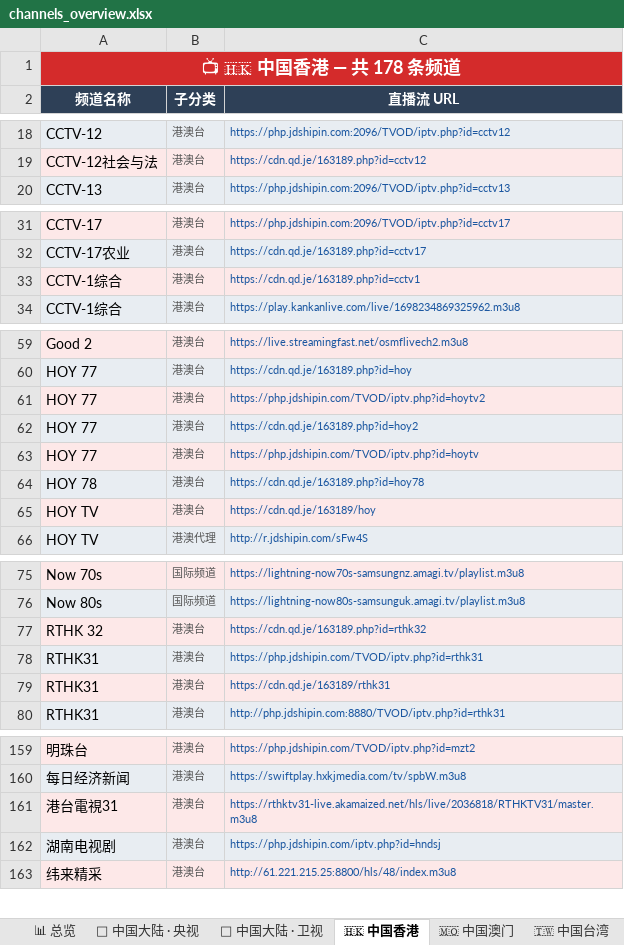
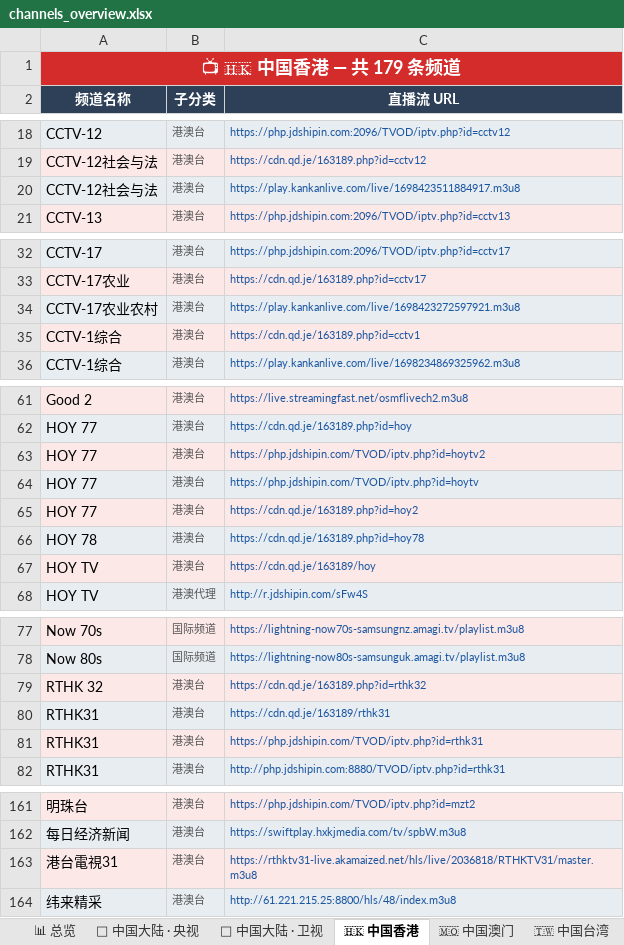
Before and after one commit to amazonjdshop/tv, an Excel workbook: channels_overview.xlsx, sheet 🇭🇰 中国香港, drawn as a sheet; only a part is shown, gaps mark what is left out; values as stored, in another font and other column widths than the file's, no borders; removed rows and columns are numbered as before the commit, all else as after; the diff covers the shown part only; the diff names each change by its address in the sheet, - before the commit and + after, or states it on an @@ line.

```diff
--- a/channels_overview.xlsx (sheet 🇭🇰 中国香港)
+++ b/channels_overview.xlsx (sheet 🇭🇰 中国香港)
-A1 (频道名称): 📺 🇭🇰 中国香港 — 共 178 条频道
+A1 (频道名称): 📺 🇭🇰 中国香港 — 共 179 条频道
+row 20: CCTV-12社会与法 | 港澳台 | https://play.kankanlive.com/live/1698423511884917.m3u8
+row 34: CCTV-17农业农村 | 港澳台 | https://play.kankanlive.com/live/1698423272597921.m3u8
@@ row 63 moved to row 64: HOY 77 @@
@@ row 79 moved to row 80: RTHK31 @@
-row 162: 湖南电视剧 | 港澳台 | https://php.jdshipin.com/iptv.php?id=hndsj
```
Also changed, not shown: 2 moved rows elsewhere in this sheet, sheet 📡 中国大陆 · 卫视, sheet 📡 中国大陆 · 地方综合台, sheet 📡 中国大陆 · 浙江, sheet 📡 中国大陆 · 央视, sheet 🌐 国际英文频道, sheet 🎬 最新电影, 12 more sheets, 7 other files.
